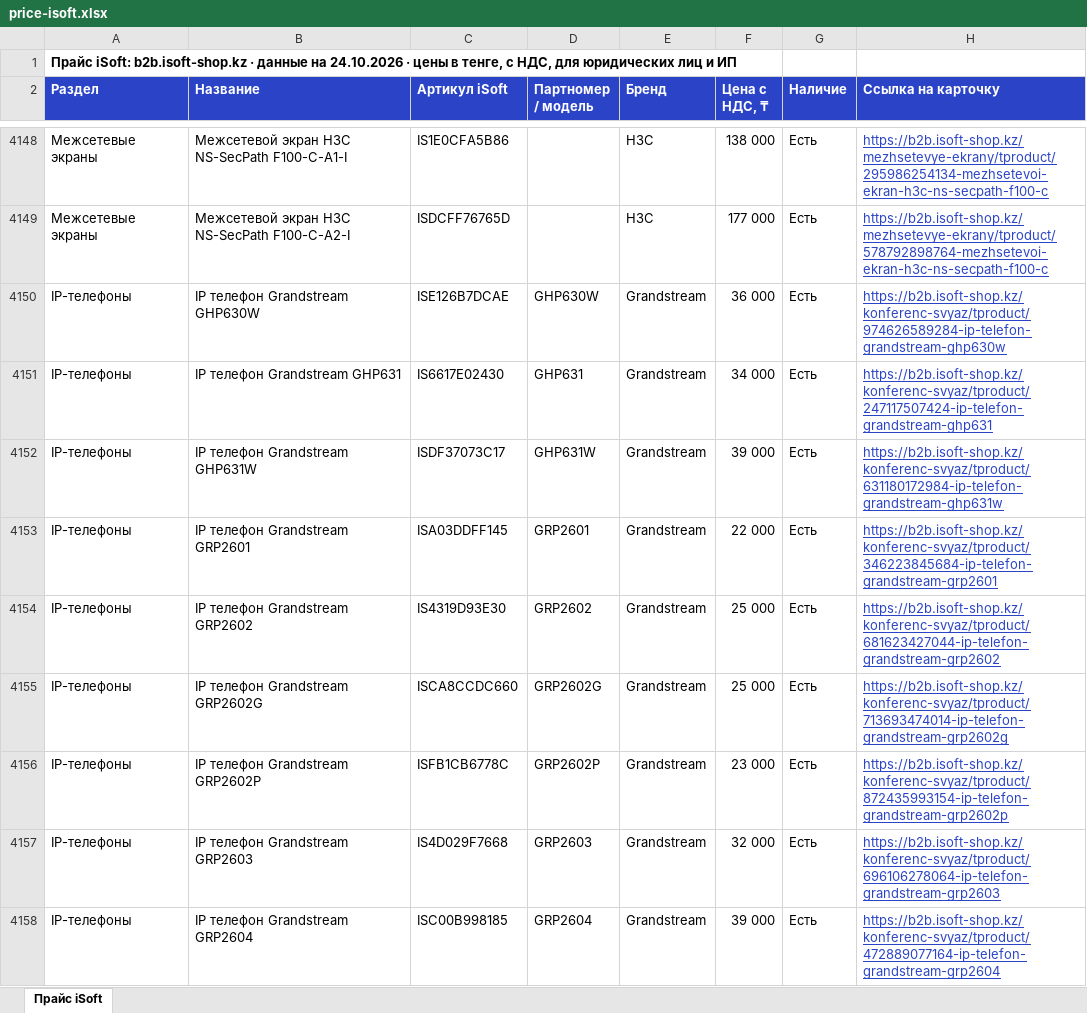
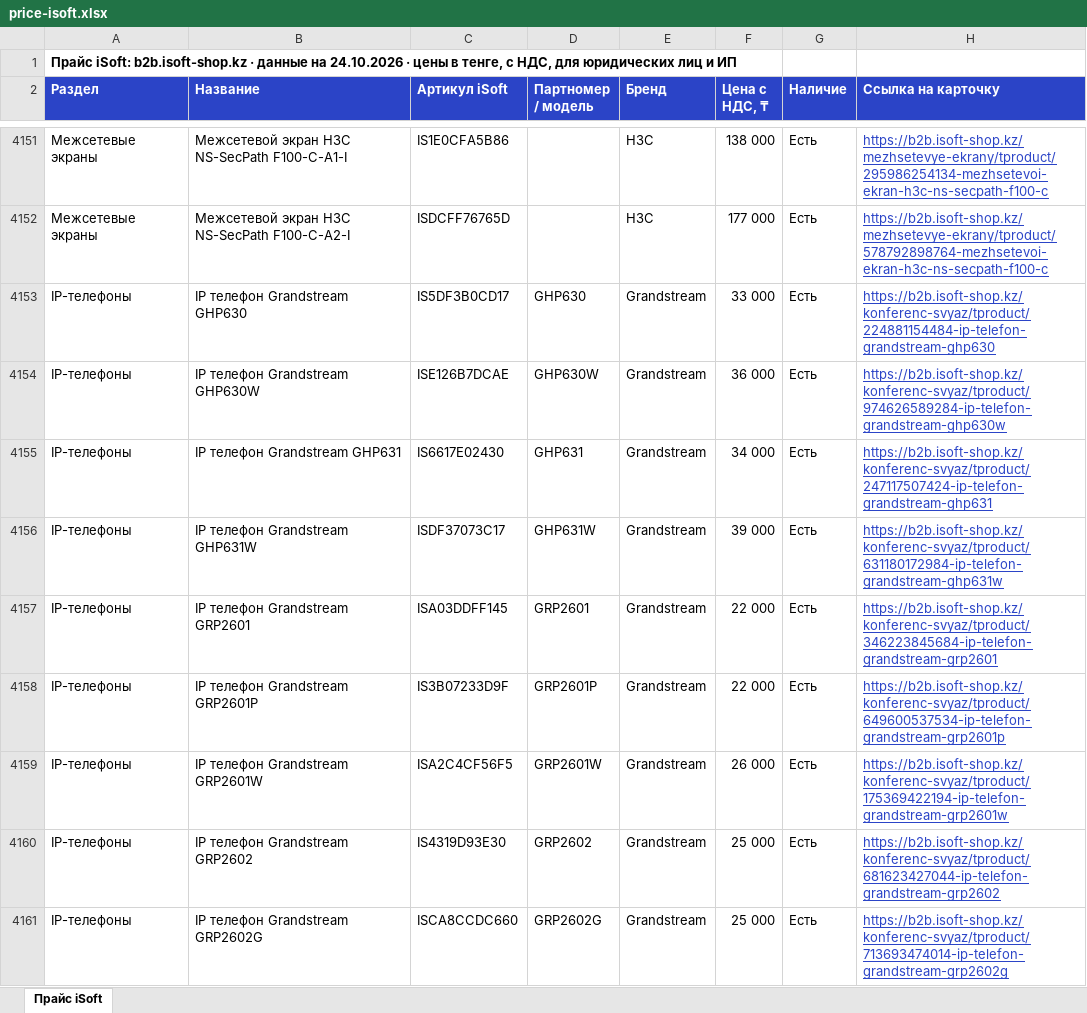
Before and after one commit to askhatjuve-ops/isoft-search, an Excel workbook: price-isoft.xlsx, sheet Прайс iSoft, drawn as a sheet; only a part is shown, gaps mark what is left out; the shorter side is filled out with more unchanged rows; values as stored, in another font and other column widths than the file's, no borders; the diff covers the shown part only; the diff names each change by its address in the sheet, - before the commit and + after, or states it on an @@ line.

```diff
--- a/price-isoft.xlsx (sheet Прайс iSoft)
+++ b/price-isoft.xlsx (sheet Прайс iSoft)
+row 4153: IP-телефоны | IP телефон Grandstream GHP630 | IS5DF3B0CD17 | GHP630 | Grandstream | 33 000 | Есть | https://b2b.isoft-shop.kz/konferenc-svyaz/tproduct/224881154484-ip-telefon-grandstream-ghp630
+row 4158: IP-телефоны | IP телефон Grandstream GRP2601P | IS3B07233D9F | GRP2601P | Grandstream | 22 000 | Есть | https://b2b.isoft-shop.kz/konferenc-svyaz/tproduct/649600537534-ip-telefon-grandstream-grp2601p
+row 4159: IP-телефоны | IP телефон Grandstream GRP2601W | ISA2C4CF56F5 | GRP2601W | Grandstream | 26 000 | Есть | https://b2b.isoft-shop.kz/konferenc-svyaz/tproduct/175369422194-ip-telefon-grandstream-grp2601w
```
Also changed, not shown: 15 added rows elsewhere in this sheet, 5 other files.
